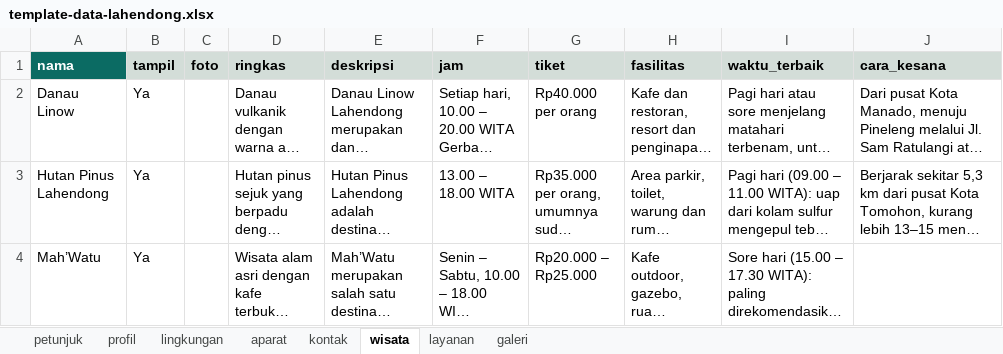
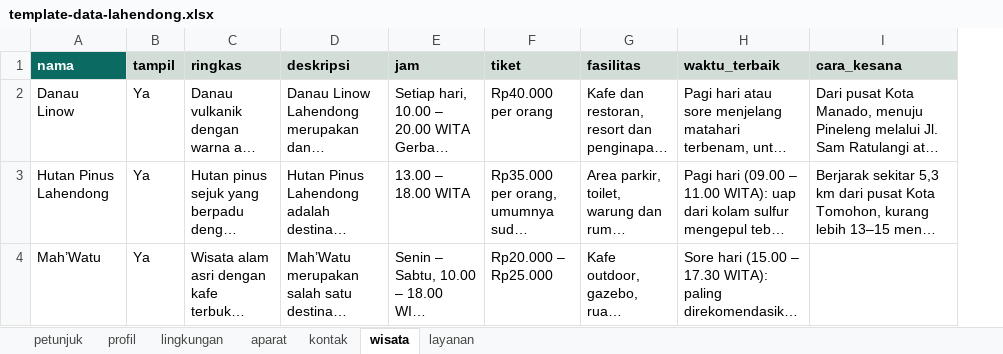
Before and after one commit to VERCOOOO/web-lahendong, an Excel workbook: data/template-data-lahendong.xlsx, sheet wisata, drawn as a sheet; only a part is shown; long unchanged cells end in …; values as stored, in another font and other column widths than the file's, no borders; the diff names each change by its address in the sheet, - before the commit and + after, or states it on an @@ line.

```diff
--- a/data/template-data-lahendong.xlsx (sheet wisata)
+++ b/data/template-data-lahendong.xlsx (sheet wisata)
-sheet tab: galeri
-column C (foto), empty
```
Also changed, not shown: sheet petunjuk, sheet profil, sheet aparat, 27 other files.
